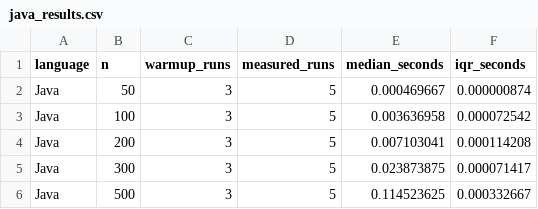
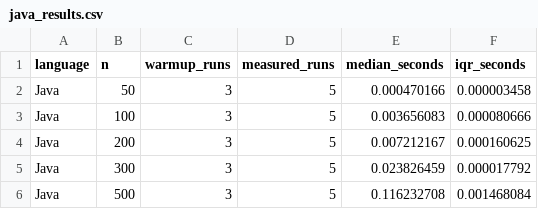
Before and after one commit to zayrapenya/matrix-multiplication, a CSV file: data/results/java_results.csv, drawn as a sheet.

```diff
--- a/data/results/java_results.csv
+++ b/data/results/java_results.csv
@@ -1,6 +1,6 @@
 language,n,warmup_runs,measured_runs,median_seconds,iqr_seconds
-Java,50,3,5,0.000469667,0.000000874
-Java,100,3,5,0.003636958,0.000072542
-Java,200,3,5,0.007103041,0.000114208
-Java,300,3,5,0.023873875,0.000071417
-Java,500,3,5,0.114523625,0.000332667
+Java,50,3,5,0.000470166,0.000003458
+Java,100,3,5,0.003656083,0.000080666
+Java,200,3,5,0.007212167,0.000160625
+Java,300,3,5,0.023826459,0.000017792
+Java,500,3,5,0.116232708,0.001468084
```
Also changed, not shown: data/results/c_results.csv, data/results/combined_results.csv, 10 other files.
